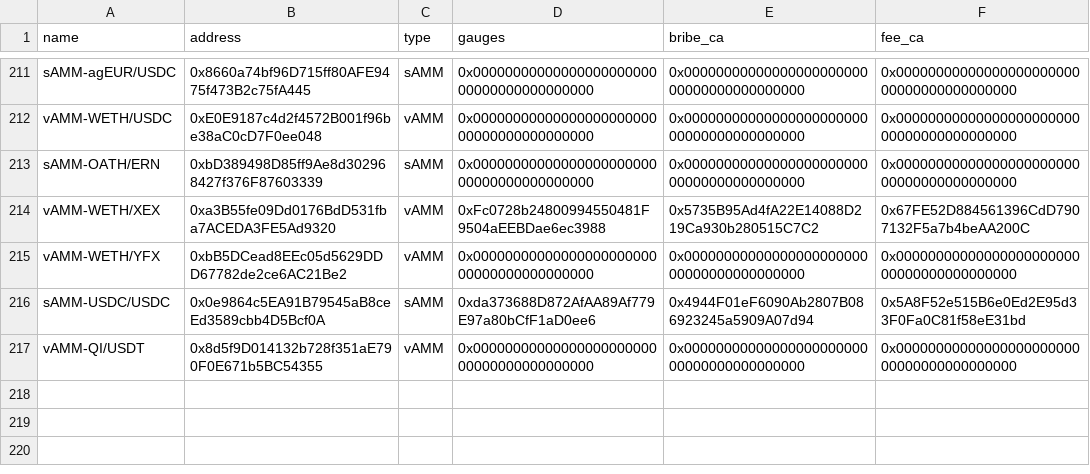
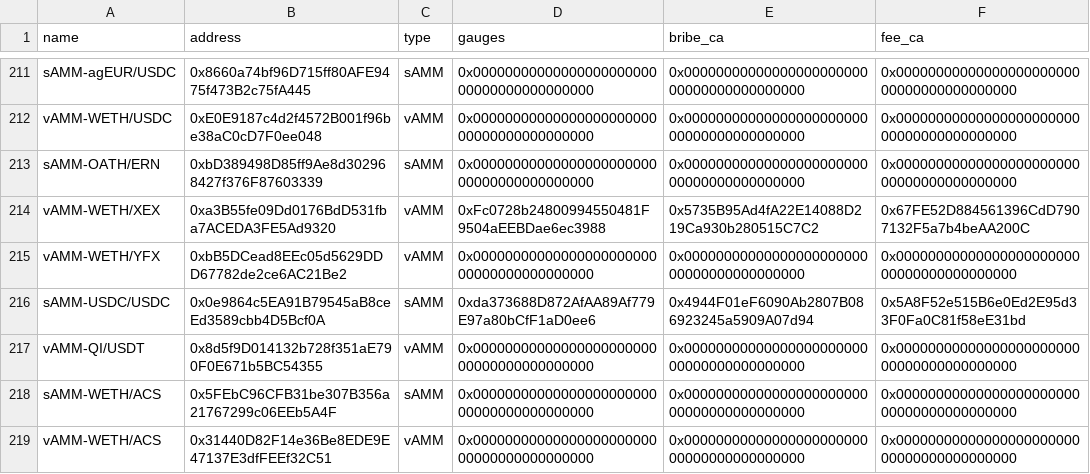
Before and after one commit to ALMIGHTYABE/Chronos-Data, a CSV file: data/ids_data.csv, drawn as a sheet; only a part is shown, gaps mark what is left out; the diff names each change by its address in the sheet, - before the commit and + after, or states it on an @@ line.

```diff
--- a/data/ids_data.csv
+++ b/data/ids_data.csv
+row 218: sAMM-WETH/ACS | 0x5FEbC96CFB31be307B356a21767299c06EEb5A4F | sAMM | 0x0000000000000000000000000000000000000000 | 0x0000000000000000000000000000000000000000 | 0x0000000000000000000000000000000000000000
+row 219: vAMM-WETH/ACS | 0x31440D82F14e36Be8EDE9E47137E3dfFEEf32C51 | vAMM | 0x0000000000000000000000000000000000000000 | 0x0000000000000000000000000000000000000000 | 0x0000000000000000000000000000000000000000
```
Also changed, not shown: 1 other file.
